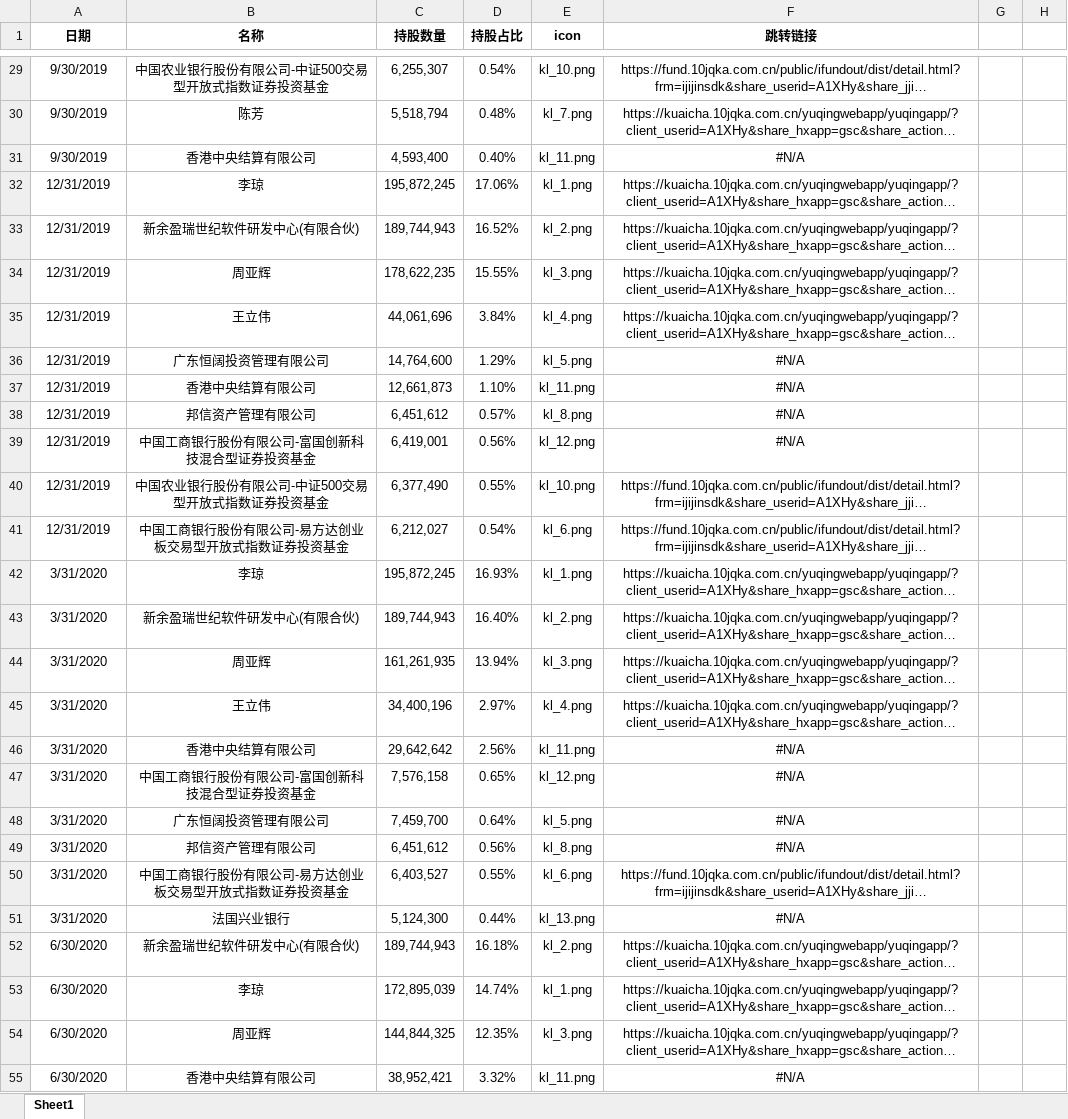
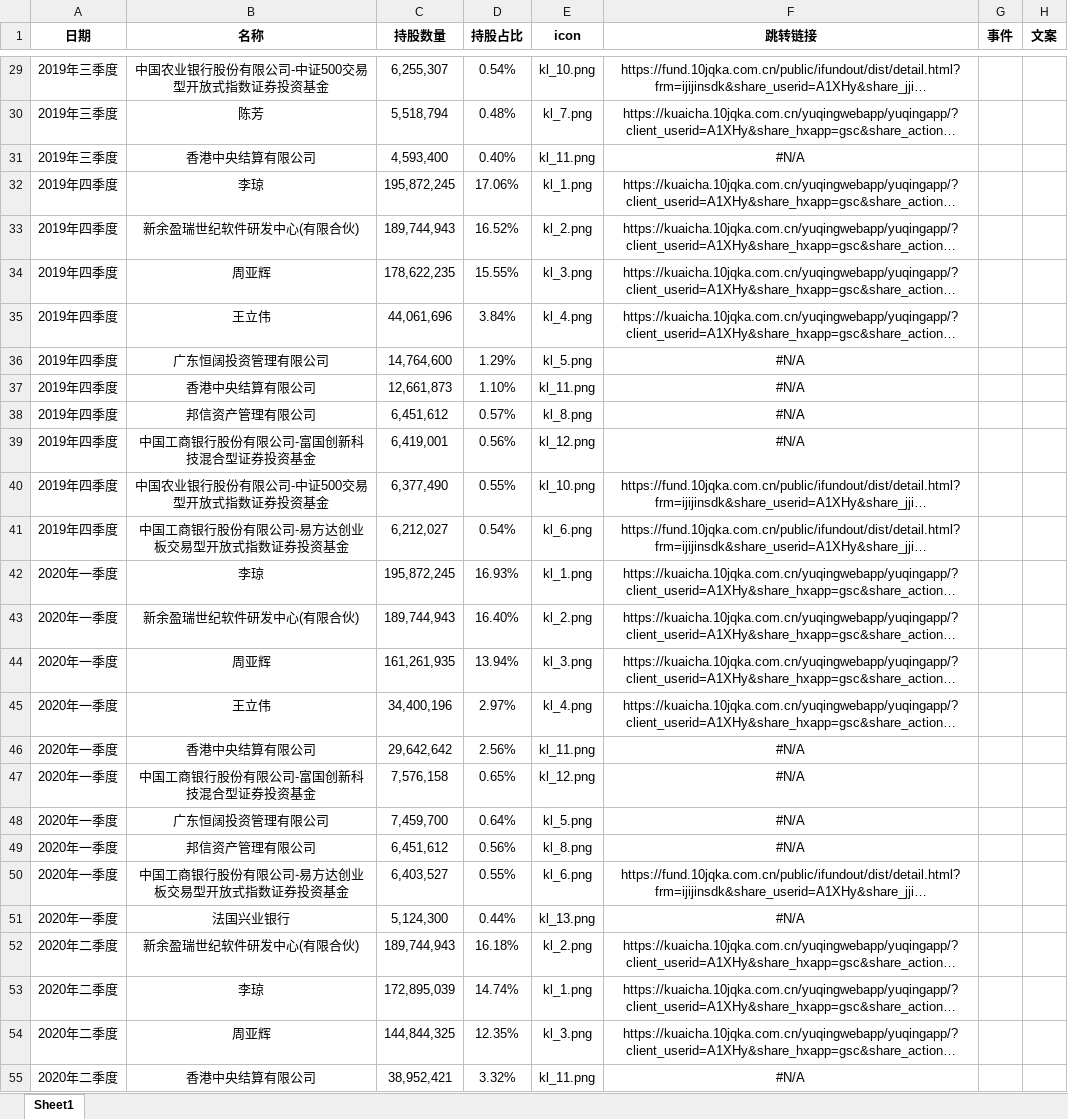
Before and after one commit to q1anxiaodong/gantt, an Excel workbook: d-rankDemo/public/xlsx/assets/昆仑万维.xlsx, sheet Sheet1, drawn as a sheet; only a part is shown, gaps mark what is left out; long unchanged cells end in …; values as stored, in another font and other column widths than the file's, no borders; the diff covers the shown part only; the diff names each change by its address in the sheet, - before the commit and + after, or states it on an @@ line.

```diff
--- a/d-rankDemo/public/xlsx/assets/昆仑万维.xlsx (sheet Sheet1)
+++ b/d-rankDemo/public/xlsx/assets/昆仑万维.xlsx (sheet Sheet1)
-G1: (empty)
+G1: 事件
-H1: (empty)
+H1: 文案
-A29:A31 (日期): 9/30/2019
+A29:A31 (日期): 2019年三季度
-A32:A41 (日期): 12/31/2019
+A32:A41 (日期): 2019年四季度
-A42:A51 (日期): 3/31/2020
+A42:A51 (日期): 2020年一季度
-A52:A55 (日期): 6/30/2020
+A52:A55 (日期): 2020年二季度
```
Also changed, not shown: 147 edited cells elsewhere in this sheet, formulas that keep their value, d-rankDemo/public/xlsx/assets/同花顺十大股东.xlsx, d-rankDemo/public/xlsx/assets/日播时尚十大股东数据.xlsx, 9 other files.
